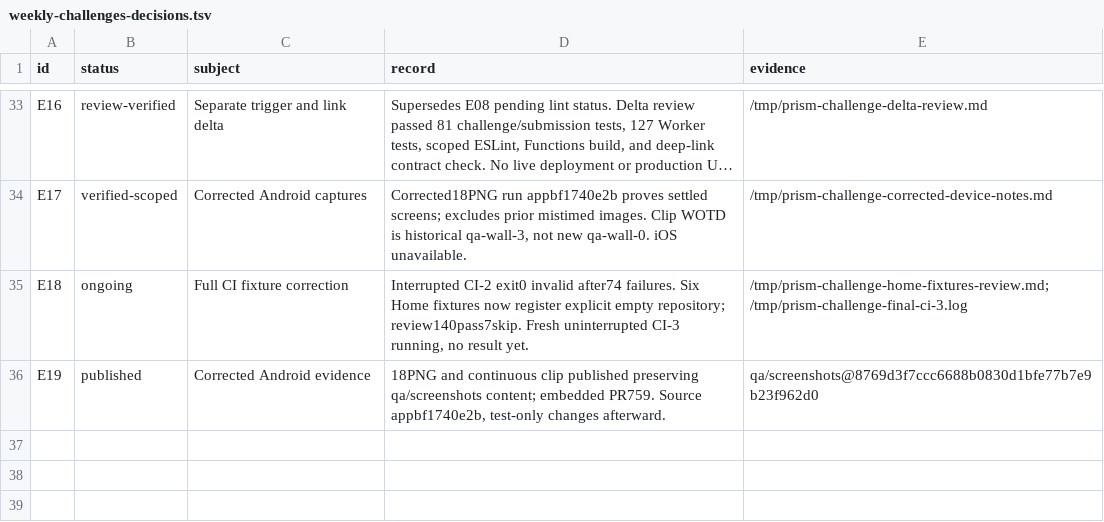
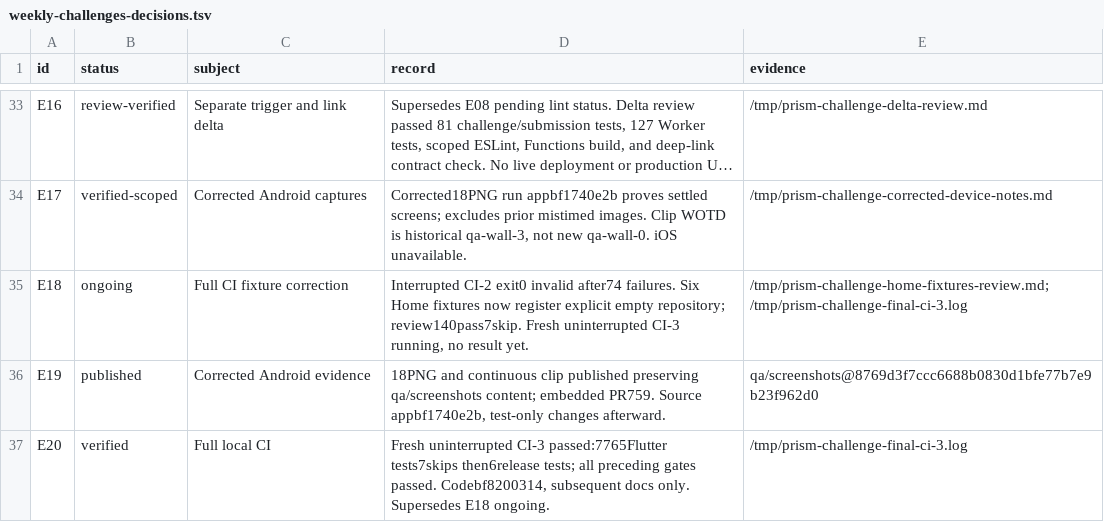
Before and after one commit to Hash-Studios/Prism, a TSV file: docs/features/weekly-challenges-decisions.tsv, drawn as a sheet; only a part is shown, gaps mark what is left out; long unchanged cells end in ….

Commit message:
docs: record passing weekly challenge CI

```diff
--- a/docs/features/weekly-challenges-decisions.tsv
+++ b/docs/features/weekly-challenges-decisions.tsv
@@ -36 +36,2 @@ E18	ongoing	Full CI fixture correction	Interrupted CI-2 exit0 invalid after74 fa
 E19	published	Corrected Android evidence	18PNG and continuous clip published preserving qa/screenshots content; embedded PR759. Source appbf1740e2b, test-only changes afterward.	qa/screenshots@8769d3f7ccc6688b0830d1bfe77b7e9b23f962d0
+E20	verified	Full local CI	Fresh uninterrupted CI-3 passed:7765Flutter tests7skips then6release tests; all preceding gates passed. Codebf8200314, subsequent docs only. Supersedes E18 ongoing.	/tmp/prism-challenge-final-ci-3.log
```
Also changed, not shown: 1 other file.
